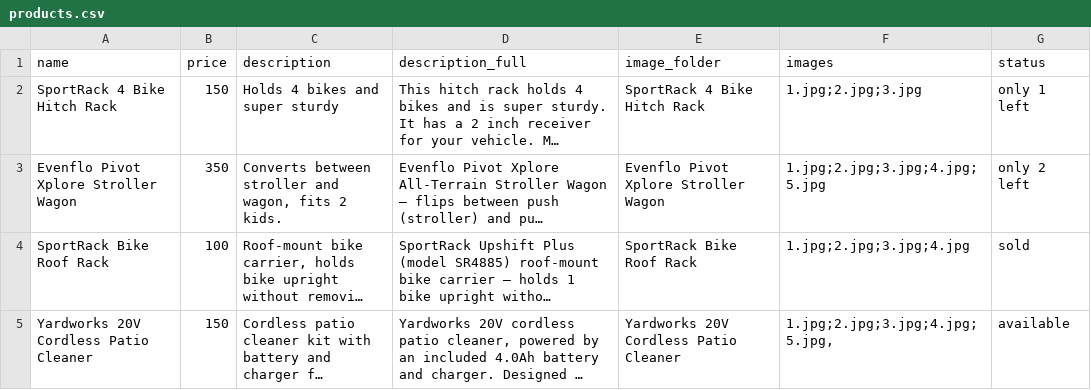
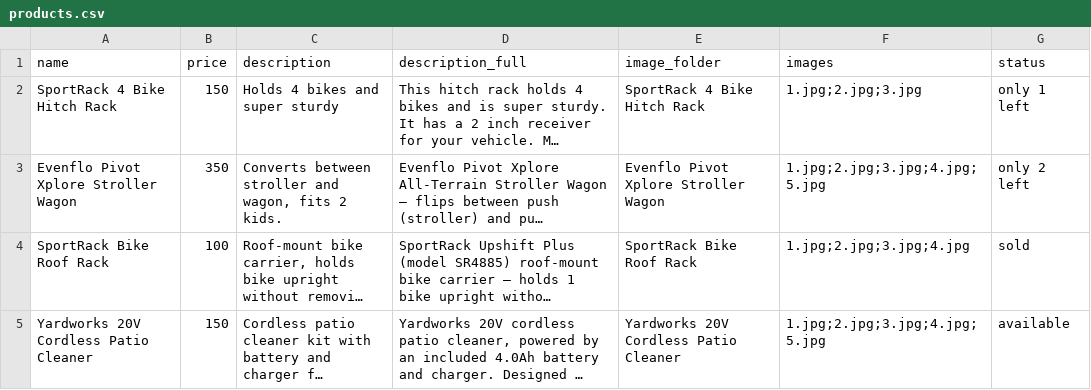
Before and after one commit to Nwiteco/nwiteco, a CSV file: products.csv, drawn as a sheet; long unchanged cells end in …; the diff names each change by its address in the sheet, - before the commit and + after, or states it on an @@ line.

Commit message:
“”

```diff
--- a/products.csv
+++ b/products.csv
-F5 (images): 1.jpg;2.jpg;3.jpg;4.jpg;5.jpg,
+F5 (images): 1.jpg;2.jpg;3.jpg;4.jpg;5.jpg
```
